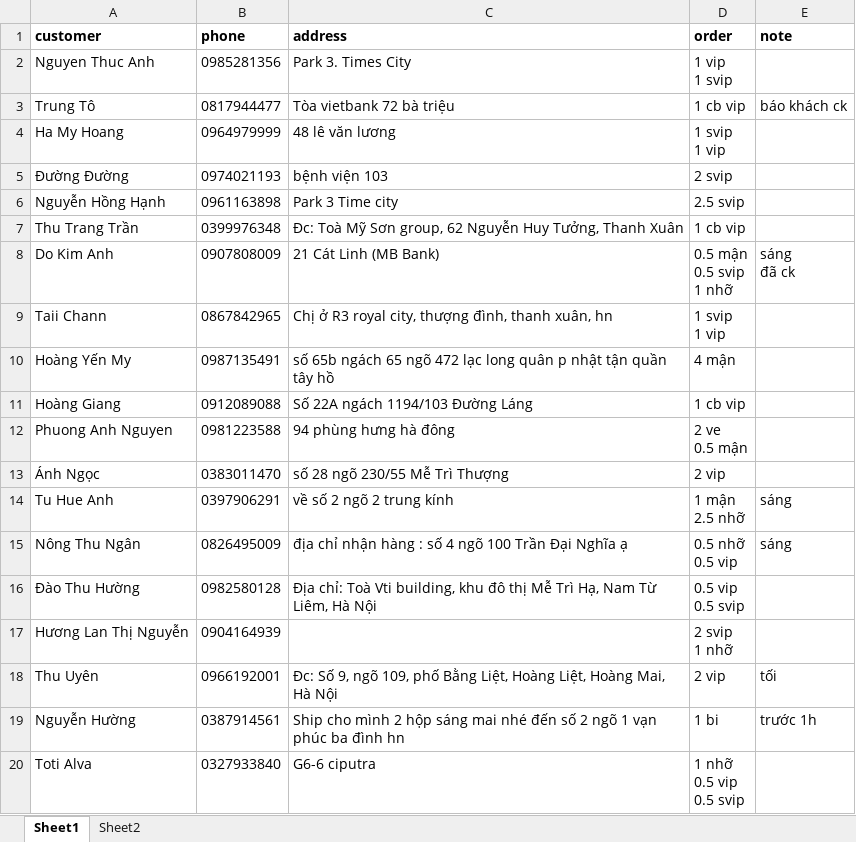
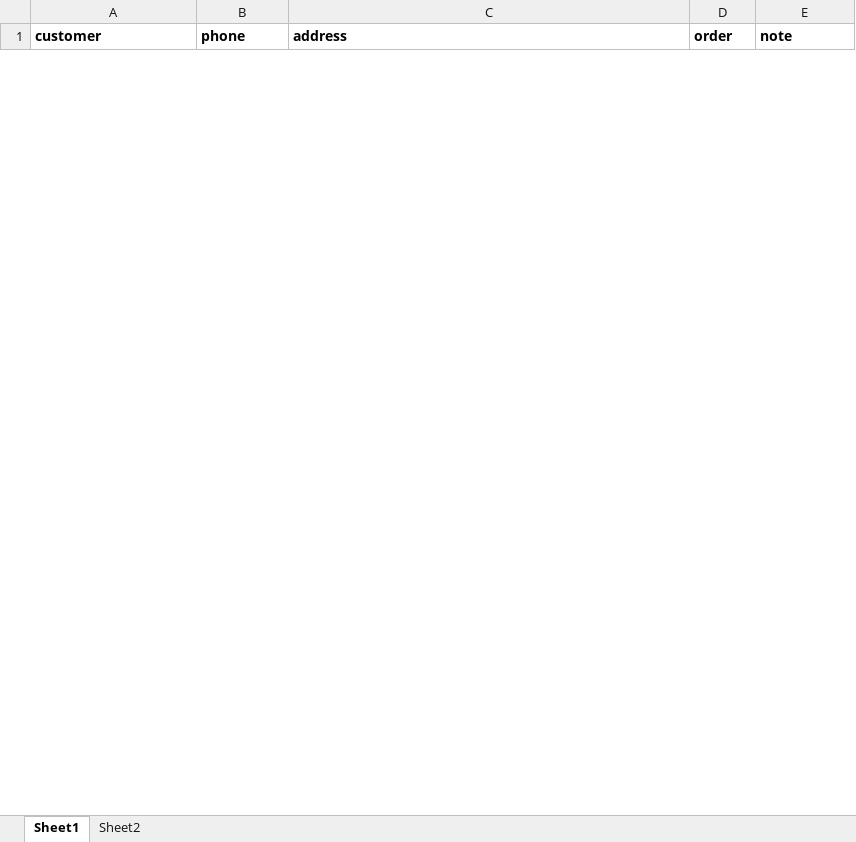
Before and after one commit to anmvk58/strawberry2024, an Excel workbook: auto_web_kiot/input_auto.xlsx, sheet Sheet1, drawn as a sheet; only a part is shown; values as stored, in another font and other column widths than the file's, no borders; conditional formats not drawn; removed rows and columns are numbered as before the commit, all else as after; ↵ is a line break in a cell; the diff covers the shown part only; the diff names each change by its address in the sheet, - before the commit and + after, or states it on an @@ line.

Commit message:
update

```diff
--- a/auto_web_kiot/input_auto.xlsx (sheet Sheet1)
+++ b/auto_web_kiot/input_auto.xlsx (sheet Sheet1)
-row 2: Nguyen Thuc Anh | 0985281356 | Park 3. Times City | 1 vip ↵ 1 svip
-row 3: Trung Tô | 0817944477 | Tòa vietbank 72 bà triệu | 1 cb vip | báo khách ck
-row 4: Ha My Hoang | 0964979999 | 48 lê văn lương | 1 svip ↵ 1 vip
-row 5: Đường Đường | 0974021193 | bệnh viện 103 | 2 svip
-row 6: Nguyễn Hồng Hạnh | 0961163898 | Park 3 Time city | 2.5 svip
-row 7: Thu Trang Trần | 0399976348 | Đc: Toà Mỹ Sơn group, 62 Nguyễn Huy Tưởng, Thanh Xuân | 1 cb vip
-row 8: Do Kim Anh | 0907808009 | 21 Cát Linh (MB Bank) | 0.5 mận ↵ 0.5 svip ↵ 1 nhỡ | sáng ↵ đã ck
-row 9: Taii Chann | 0867842965 | Chị ở R3 royal city, thượng đình, thanh xuân, hn | 1 svip ↵ 1 vip
-row 10: Hoàng Yến My | 0987135491 | số 65b ngách 65 ngõ 472 lạc long quân p nhật tận quần tây hồ | 4 mận
-row 11: Hoàng Giang | 0912089088 | Số 22A ngách 1194/103 Đường Láng | 1 cb vip
-row 12: Phuong Anh Nguyen | 0981223588 | 94 phùng hưng hà đông | 2 ve ↵ 0.5 mận
-row 13: Ánh Ngọc | 0383011470 | số 28 ngõ 230/55 Mễ Trì Thượng | 2 vip
-row 14: Tu Hue Anh | 0397906291 | về số 2 ngõ 2 trung kính | 1 mận ↵ 2.5 nhỡ | sáng
-row 15: Nông Thu Ngân | 0826495009 | địa chỉ nhận hàng : số 4 ngõ 100 Trần Đại Nghĩa ạ | 0.5 nhỡ ↵ 0.5 vip | sáng
-row 16: Đào Thu Hường | 0982580128 | Địa chỉ: Toà Vti building, khu đô thị Mễ Trì Hạ, Nam Từ Liêm, Hà Nội | 0.5 vip ↵ 0.5 svip
-row 17: Hương Lan Thị Nguyễn | 0904164939 |  | 2 svip ↵ 1 nhỡ
-row 18: Thu Uyên | 0966192001 | Đc: Số 9, ngõ 109, phố Bằng Liệt, Hoàng Liệt, Hoàng Mai, Hà Nội | 2 vip | tối
-row 19: Nguyễn Hường | 0387914561 | Ship cho mình 2 hộp sáng mai nhé đến số 2 ngõ 1 vạn phúc ba đình hn | 1 bi | trước 1h
-row 20: Toti Alva | 0327933840 | G6-6 ciputra | 1 nhỡ ↵ 0.5 vip ↵ 0.5 svip
```
Also changed, not shown: 63 added rows and 12 removed rows elsewhere in this sheet.
